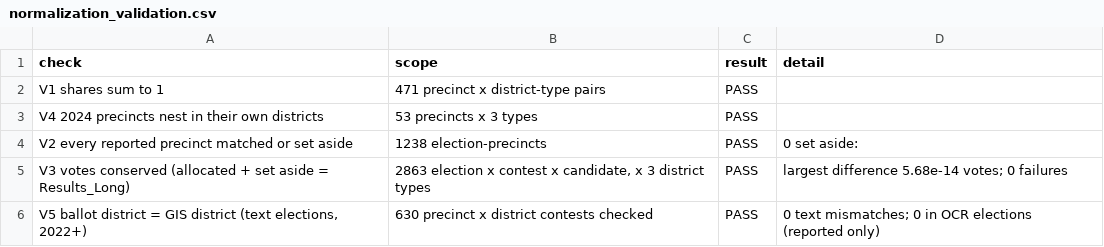
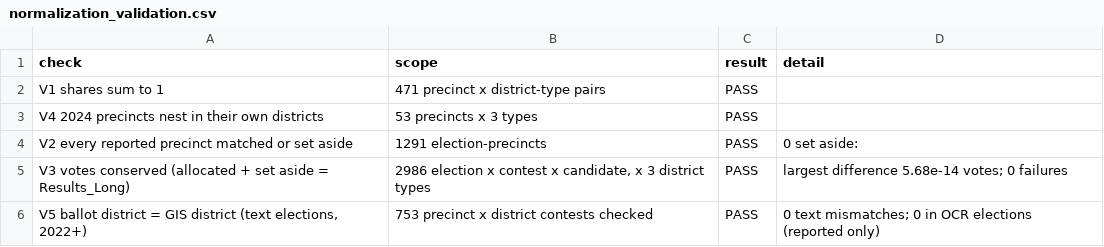
Before and after one commit to olivergollapudi/boone-county-indiana-election-data, a CSV file: data/normalized/normalization_validation.csv, drawn as a sheet.

```diff
--- a/data/normalized/normalization_validation.csv
+++ b/data/normalized/normalization_validation.csv
@@ -3,4 +3,4 @@ V1 shares sum to 1,471 precinct x district-type pairs,PASS,
 V4 2024 precincts nest in their own districts,53 precincts x 3 types,PASS,
-V2 every reported precinct matched or set aside,1238 election-precincts,PASS,0 set aside:
-V3 votes conserved (allocated + set aside = Results_Long),"2863 election x contest x candidate, x 3 district types",PASS,largest difference 5.68e-14 votes; 0 failures
-"V5 ballot district = GIS district (text elections, 2022+)",630 precinct x district contests checked,PASS,0 text mismatches; 0 in OCR elections (reported only)
+V2 every reported precinct matched or set aside,1291 election-precincts,PASS,0 set aside:
+V3 votes conserved (allocated + set aside = Results_Long),"2986 election x contest x candidate, x 3 district types",PASS,largest difference 5.68e-14 votes; 0 failures
+"V5 ballot district = GIS district (text elections, 2022+)",753 precinct x district contests checked,PASS,0 text mismatches; 0 in OCR elections (reported only)
```
Also changed, not shown: data/normalized/as_drawn_validation.csv, data/normalized/election_precinct_map.csv, 34 other files.
